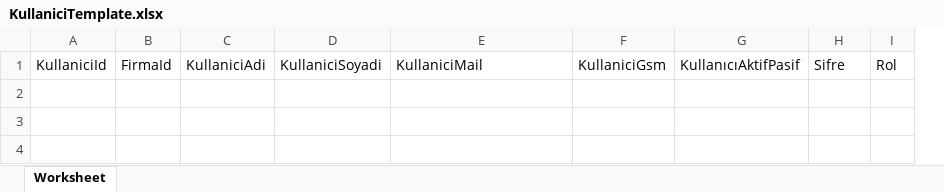
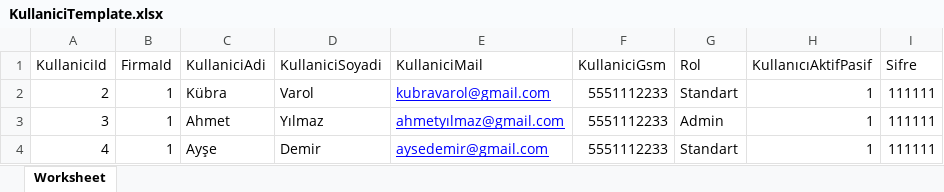
Before and after one commit to kbravrl/EMutabakat, an Excel workbook: wwwroot/templates/KullaniciTemplate.xlsx, sheet Worksheet, drawn as a sheet; values as stored, in another font and other column widths than the file's, no borders; removed rows and columns are numbered as before the commit, all else as after; the diff names each change by its address in the sheet, - before the commit and + after, or states it on an @@ line.

Commit message:
Change excel templates with filled ones for testing

```diff
--- a/wwwroot/templates/KullaniciTemplate.xlsx (sheet Worksheet)
+++ b/wwwroot/templates/KullaniciTemplate.xlsx (sheet Worksheet)
+column G (Rol), empty
-column I (Rol), empty
+row 2: 2 | 1 | Kübra | Varol | kubravarol@gmail.com | 5551112233 | Standart | 1 | 111111
+row 3: 3 | 1 | Ahmet | Yılmaz | ahmetyılmaz@gmail.com | 5551112233 | Admin | 1 | 111111
+row 4: 4 | 1 | Ayşe | Demir | aysedemir@gmail.com | 5551112233 | Standart | 1 | 111111
```
Also changed, not shown: wwwroot/templates/CariGrupTemplate.xlsx, wwwroot/templates/CariTemplate.xlsx, 1 other file.
